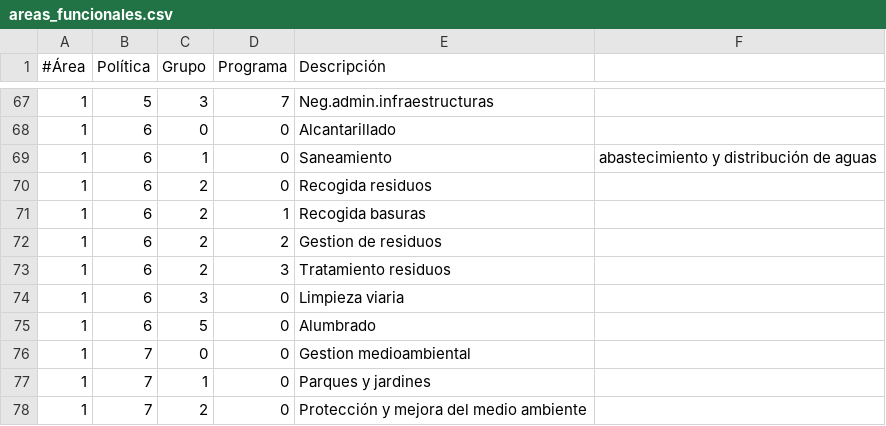
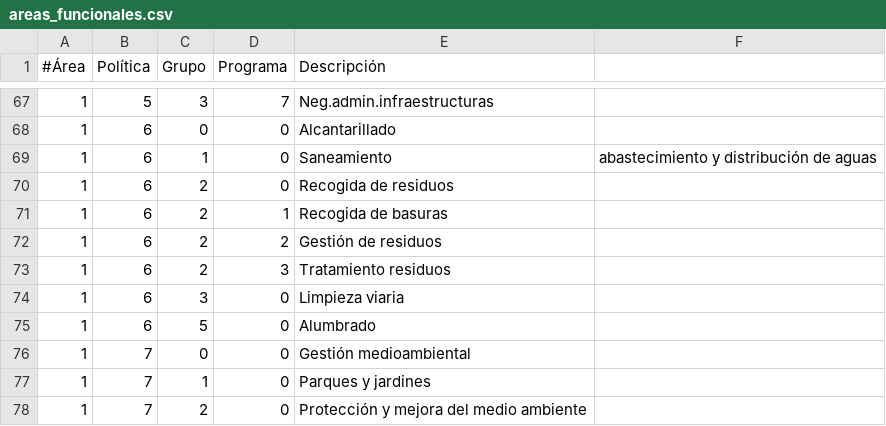
Before and after one commit to civio/presupuesto-castellon, a CSV file: data/es-es/areas_funcionales.csv, drawn as a sheet; only a part is shown, gaps mark what is left out; the diff covers the shown part only.

```diff
--- a/data/es-es/areas_funcionales.csv
+++ b/data/es-es/areas_funcionales.csv
@@ -69,5 +69,5 @@
 1,6,1,0,Saneamiento,abastecimiento y distribución de aguas
-1,6,2,0,Recogida residuos
-1,6,2,1,Recogida basuras
-1,6,2,2,Gestion de residuos
+1,6,2,0,Recogida de residuos
+1,6,2,1,Recogida de basuras
+1,6,2,2,Gestión de residuos
 1,6,2,3,Tratamiento residuos
@@ -75,3 +75,3 @@
 1,6,5,0,Alumbrado
-1,7,0,0,Gestion medioambiental
+1,7,0,0,Gestión medioambiental
 1,7,1,0,Parques y jardines
```
Also changed, not shown: 27 edited cells elsewhere in this file.
